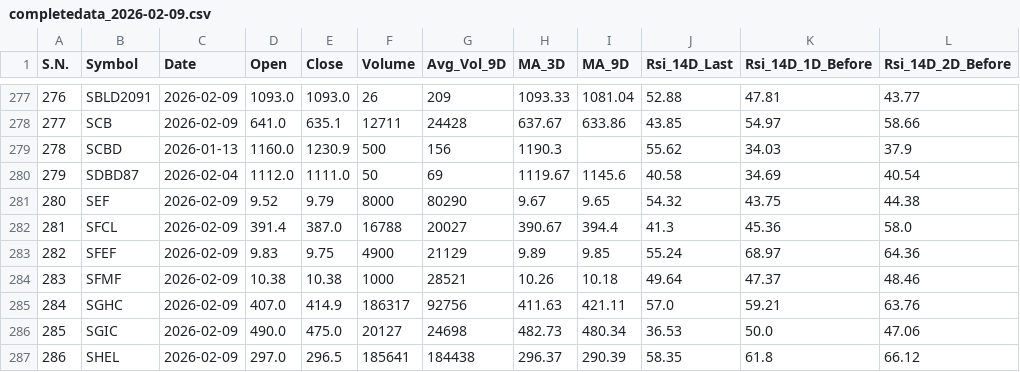
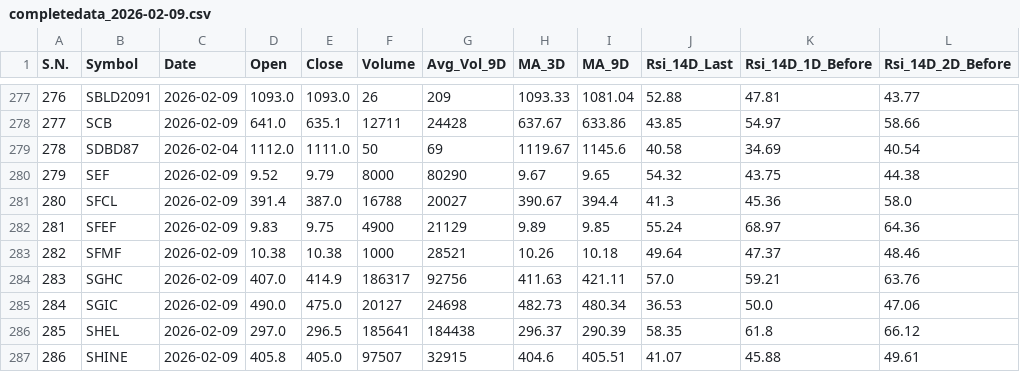
Before and after one commit to ChintanKoirala/NepseAnalysis, a CSV file: daily_data/completedata_2026-02-09.csv, drawn as a sheet; only a part is shown, gaps mark what is left out; the shorter side is filled out with more unchanged rows; removed rows and columns are numbered as before the commit, all else as after; the diff names each change by its address in the sheet, - before the commit and + after, or states it on an @@ line.

```diff
--- a/daily_data/completedata_2026-02-09.csv
+++ b/daily_data/completedata_2026-02-09.csv
-row 279: 278 | SCBD | 2026-01-13 | 1160.0 | 1230.9 | 500 | 156 | 1190.3 |  | 55.62 | 34.03 | 37.9
@@ column A (S.N.) renumbered from row 279 down @@
```
